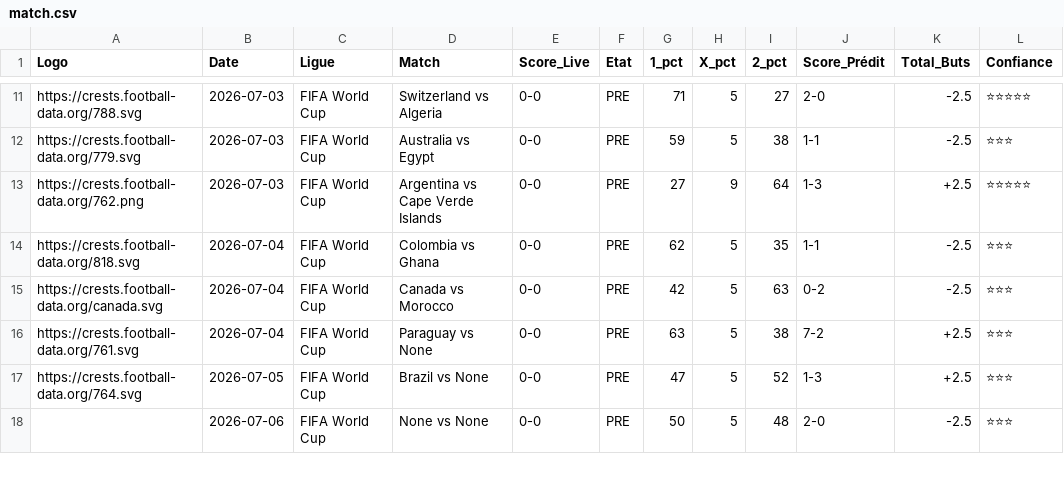
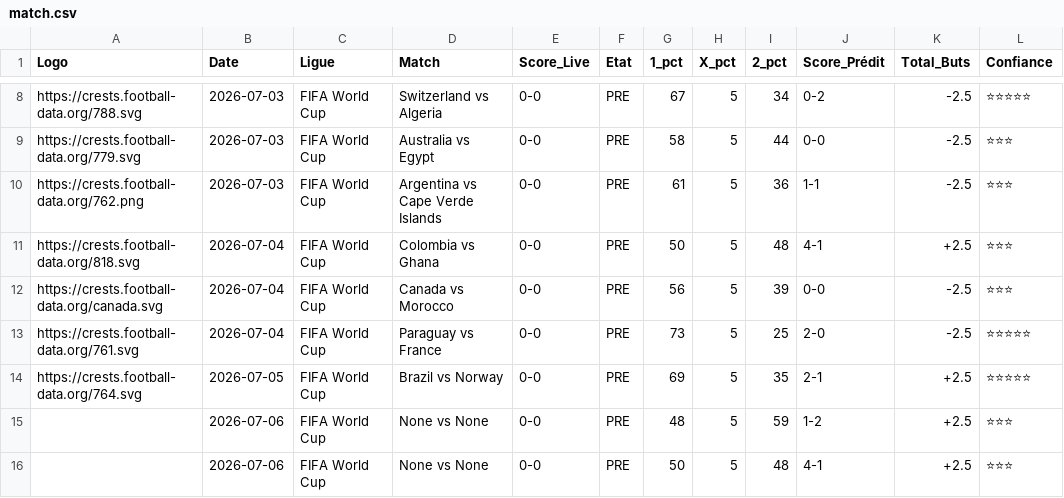
Before and after one commit to magangaromy7-del/ia-foot-hemery, a CSV file: match.csv, drawn as a sheet; only a part is shown, gaps mark what is left out; addresses are those after the commit; the diff covers the shown part only; the diff names each change by its address in the sheet, - before the commit and + after, or states it on an @@ line.

Commit message:
Mise à jour auto des matchs

```diff
--- a/match.csv
+++ b/match.csv
-G8 (1_pct): 71
+G8 (1_pct): 67
-I8 (2_pct): 27
+I8 (2_pct): 34
-J8 (Score_Prédit): 2-0
+J8 (Score_Prédit): 0-2
-G9 (1_pct): 59
+G9 (1_pct): 58
-I9 (2_pct): 38
+I9 (2_pct): 44
-J9 (Score_Prédit): 1-1
+J9 (Score_Prédit): 0-0
-G10 (1_pct): 27
+G10 (1_pct): 61
-H10 (X_pct): 9
+H10 (X_pct): 5
-I10 (2_pct): 64
+I10 (2_pct): 36
-J10 (Score_Prédit): 1-3
+J10 (Score_Prédit): 1-1
-K10 (Total_Buts): +2.5
+K10 (Total_Buts): -2.5
-L10 (Confiance): ⭐⭐⭐⭐⭐
+L10 (Confiance): ⭐⭐⭐
-G11 (1_pct): 62
+G11 (1_pct): 50
-I11 (2_pct): 35
+I11 (2_pct): 48
-J11 (Score_Prédit): 1-1
+J11 (Score_Prédit): 4-1
-K11 (Total_Buts): -2.5
+K11 (Total_Buts): +2.5
-G12 (1_pct): 42
+G12 (1_pct): 56
-I12 (2_pct): 63
+I12 (2_pct): 39
-J12 (Score_Prédit): 0-2
+J12 (Score_Prédit): 0-0
-D13 (Match): Paraguay vs None
+D13 (Match): Paraguay vs France
-G13 (1_pct): 63
+G13 (1_pct): 73
-I13 (2_pct): 38
+I13 (2_pct): 25
-J13 (Score_Prédit): 7-2
+J13 (Score_Prédit): 2-0
-K13 (Total_Buts): +2.5
+K13 (Total_Buts): -2.5
-L13:L14 (Confiance): ⭐⭐⭐
+L13:L14 (Confiance): ⭐⭐⭐⭐⭐
-D14 (Match): Brazil vs None
+D14 (Match): Brazil vs Norway
-G14 (1_pct): 47
+G14 (1_pct): 69
-I14 (2_pct): 52
+I14 (2_pct): 35
-J14 (Score_Prédit): 1-3
+J14 (Score_Prédit): 2-1
+row 15:  | 2026-07-06 | FIFA World Cup | None vs None | 0-0 | PRE | 48 | 5 | 59 | 1-2 | +2.5 | ⭐⭐⭐
-J16 (Score_Prédit): 2-0
+J16 (Score_Prédit): 4-1
-K16 (Total_Buts): -2.5
+K16 (Total_Buts): +2.5
```
Also changed, not shown: 1 added row, 3 removed rows and 39 edited cells elsewhere in this file.
